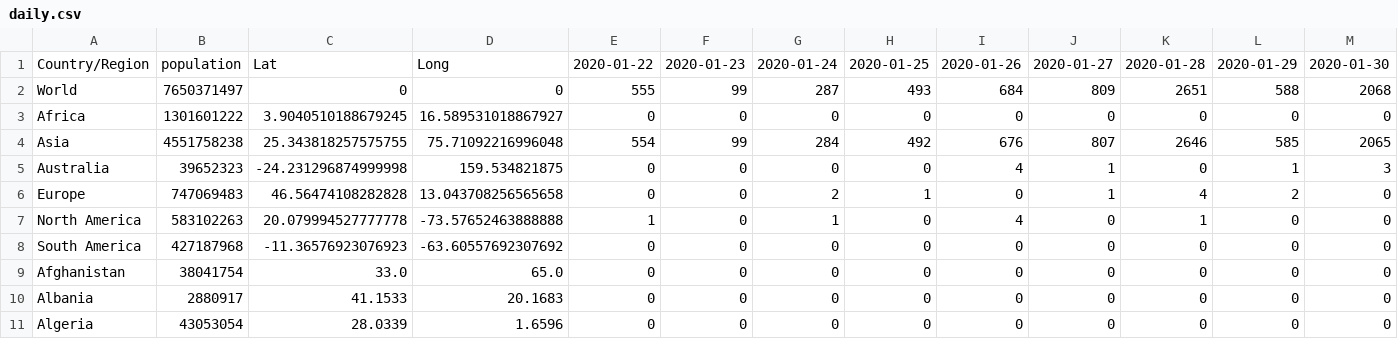
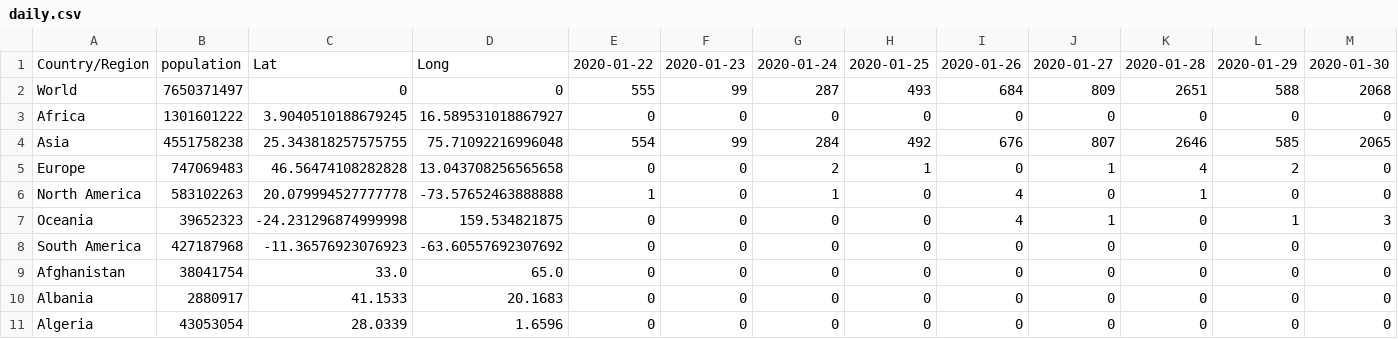
Before and after one commit to com-480-data-visualization/com-480-project-corona-cocos, a CSV file: generated/daily.csv, drawn as a sheet; only a part is shown; removed rows and columns are numbered as before the commit, all else as after; rows hold the shown columns only; the diff names each change by its address in the sheet, - before the commit and + after, or states it on an @@ line.

```diff
--- a/generated/daily.csv
+++ b/generated/daily.csv
-row 5: Australia | 39652323 | -24.231296874999998 | 159.534821875 | 0 | 0 | 0 | 0 | 4 | 1 | 0 | 1 | 3
+row 7: Oceania | 39652323 | -24.231296874999998 | 159.534821875 | 0 | 0 | 0 | 0 | 4 | 1 | 0 | 1 | 3
```
Also changed, not shown: generated/confirmed.csv, generated/deaths.csv, 5 other files.
